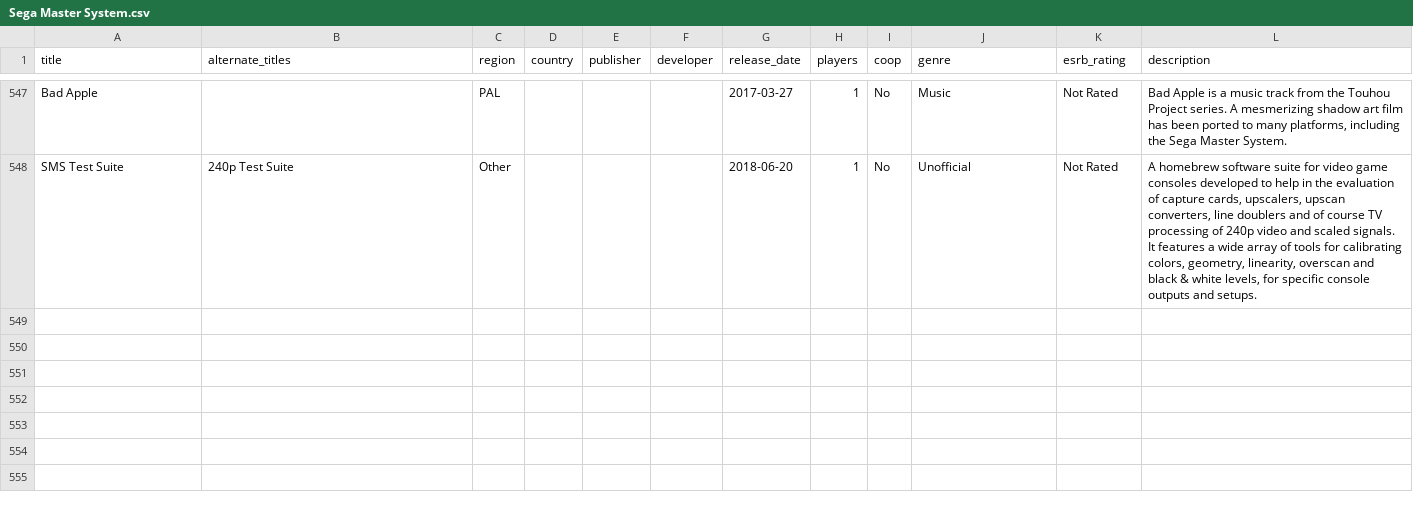
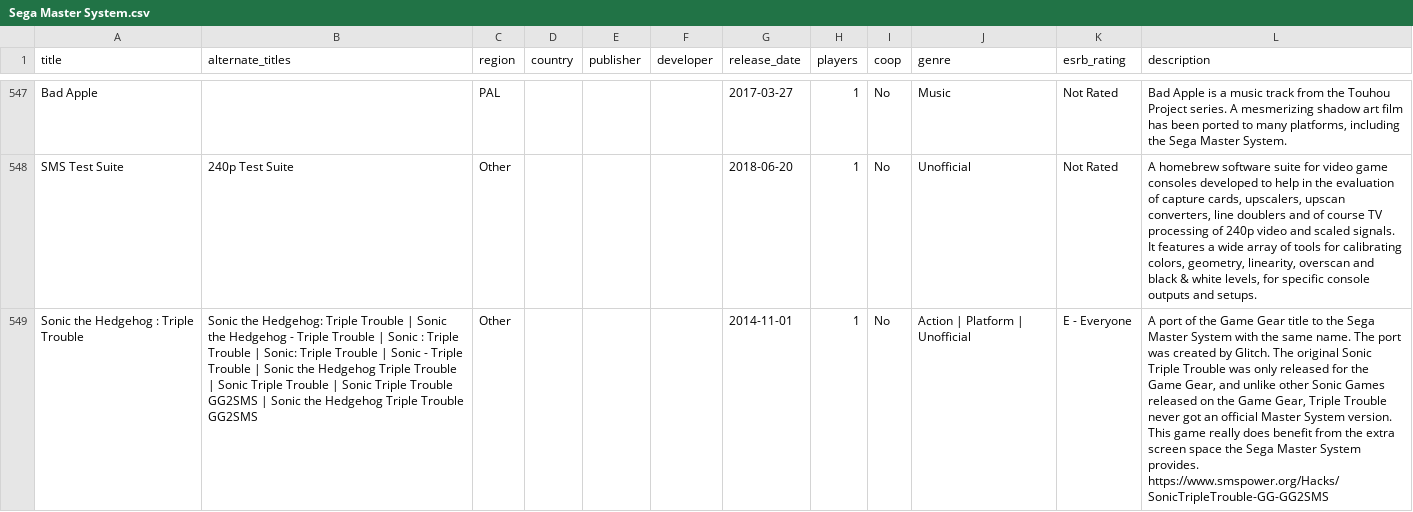
Before and after one commit to longhai/get, a CSV file: data/Sega Master System.csv, drawn as a sheet; only a part is shown, gaps mark what is left out; ↵ is a line break in a cell; the diff names each change by its address in the sheet, - before the commit and + after, or states it on an @@ line.

```diff
--- a/data/Sega Master System.csv
+++ b/data/Sega Master System.csv
+row 549: Sonic the Hedgehog : Triple Trouble | Sonic the Hedgehog: Triple Trouble | Sonic the Hedgehog - Triple Trouble | Sonic : Triple Trouble | Sonic: Triple Trouble | Sonic - Triple Trouble | Sonic the Hedgehog Triple Trouble | Sonic Triple Trouble | Sonic Triple Trouble GG2SMS | Sonic the Hedgehog Triple Trouble GG2SMS | Other |  |  |  | 2014-11-01 | 1 | No | Action | Platform | Unofficial | E - Everyone | A port of the Game Gear title to the Sega Master System with the same name. The port was created by Glitch. The original Sonic Triple Trouble was only released for the Game Gear, and unlike other Sonic Games released on the Game Gear, Triple Trouble never got an official Master System version. This game really does benefit from the extra screen space the Sega Master System provides. ↵ https://www.smspower.org/Hacks/SonicTripleTrouble-GG-GG2SMS
```
Also changed, not shown: data/Neo Geo.csv, 7 other files.
